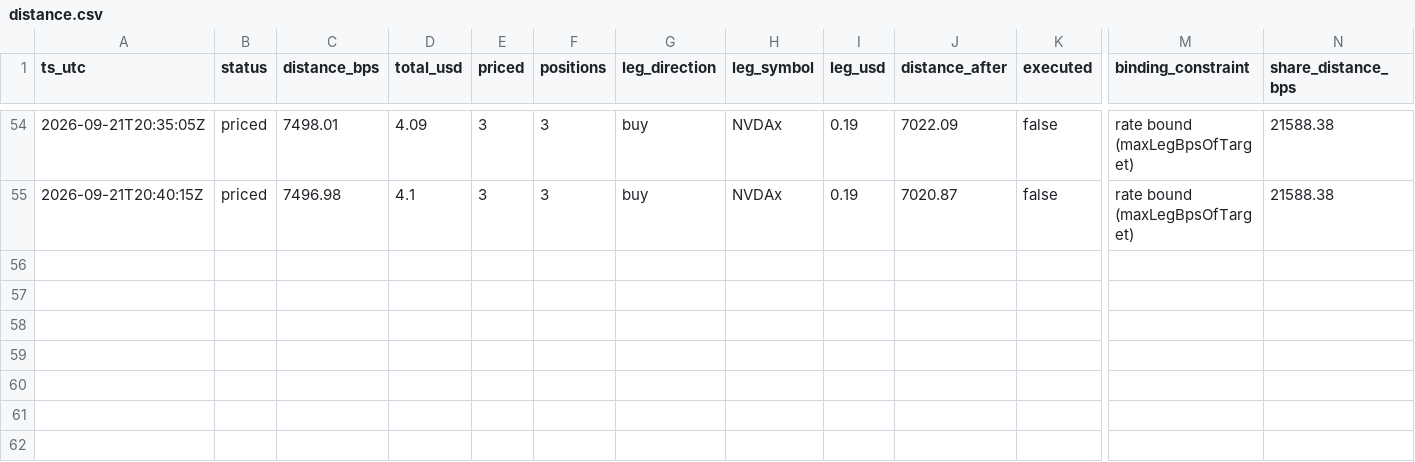
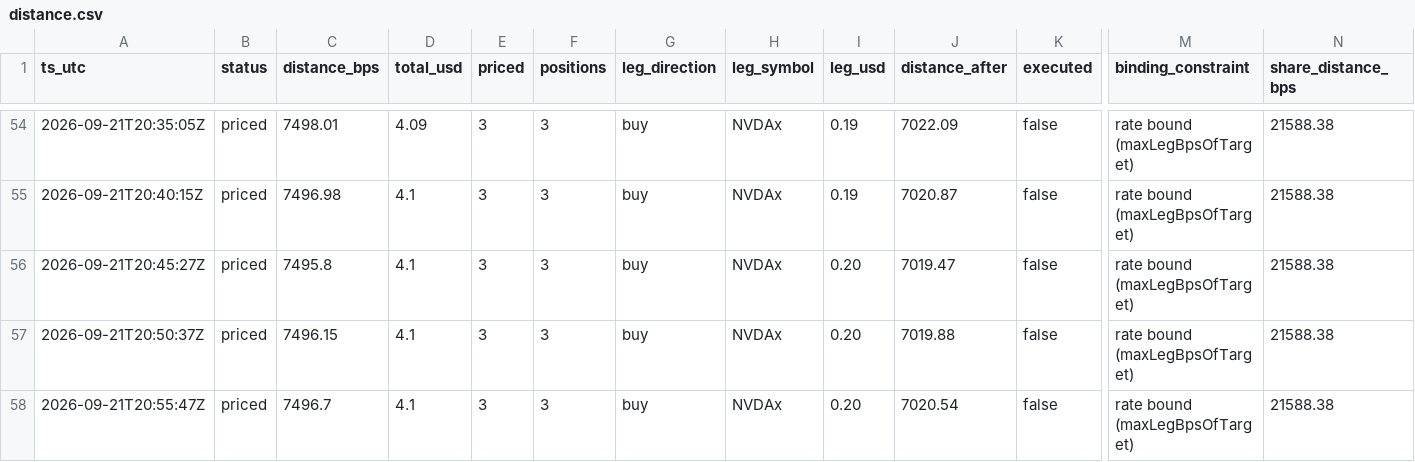
Before and after one commit to Lideeyah/vectra, a CSV file: data/agent/distance.csv, drawn as a sheet; only a part is shown, gaps mark what is left out; rows hold the shown columns only; the diff names each change by its address in the sheet, - before the commit and + after, or states it on an @@ line.

Commit message:
agent: cycles through 2026-09-21T20:55Z

```diff
--- a/data/agent/distance.csv
+++ b/data/agent/distance.csv
+row 56: 2026-09-21T20:45:27Z | priced | 7495.8 | 4.1 | 3 | 3 | buy | NVDAx | 0.20 | 7019.47 | false | rate bound (maxLegBpsOfTarget) | 21588.38
+row 57: 2026-09-21T20:50:37Z | priced | 7496.15 | 4.1 | 3 | 3 | buy | NVDAx | 0.20 | 7019.88 | false | rate bound (maxLegBpsOfTarget) | 21588.38
+row 58: 2026-09-21T20:55:47Z | priced | 7496.7 | 4.1 | 3 | 3 | buy | NVDAx | 0.20 | 7020.54 | false | rate bound (maxLegBpsOfTarget) | 21588.38
```
Also changed, not shown: 3 other files.
